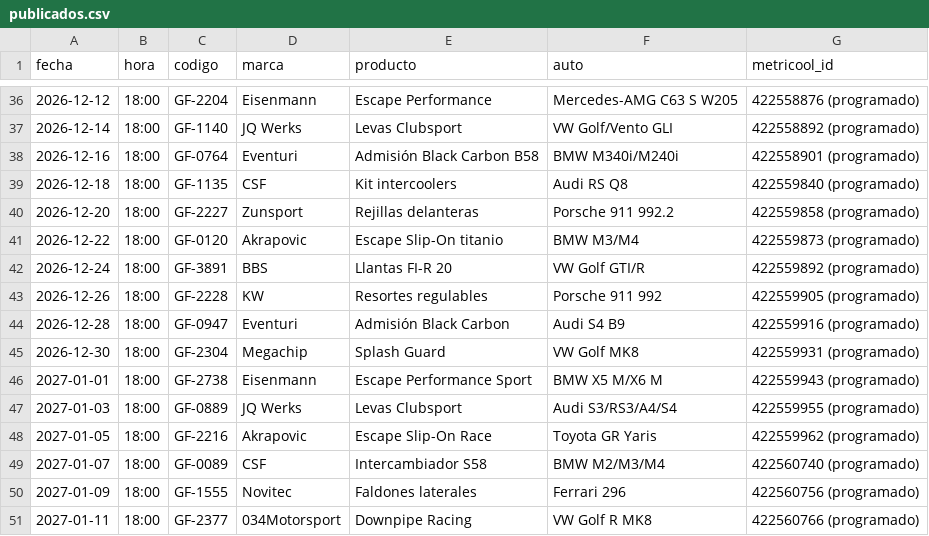
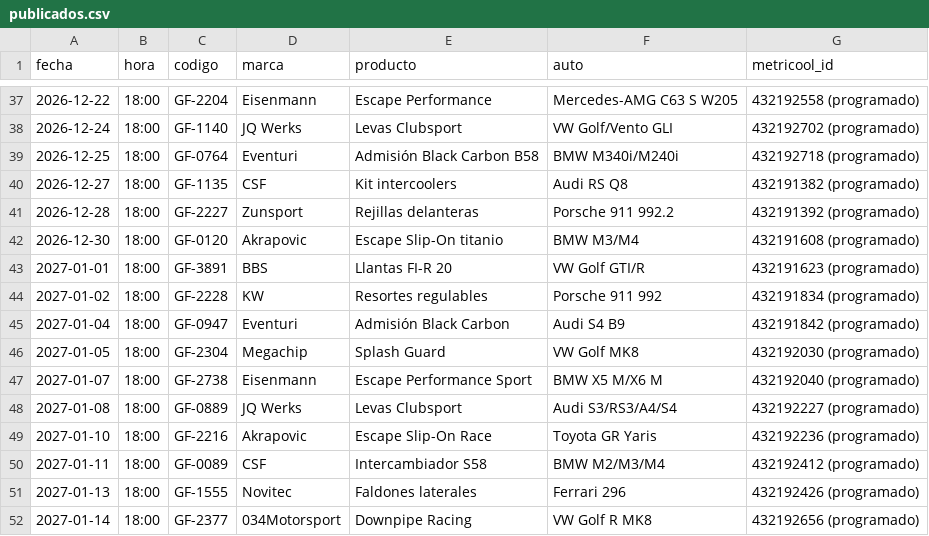
Before and after one commit to 5yhmnb4cch-bot/img-temp, a CSV file: _sistema/publicados.csv, drawn as a sheet; only a part is shown, gaps mark what is left out; the diff covers the shown part only.

```diff
--- a/_sistema/publicados.csv
+++ b/_sistema/publicados.csv
@@ -36,16 +37,16 @@ fecha,hora,codigo,marca,producto,auto,metricool_id
-2026-12-12,18:00,GF-2204,Eisenmann,Escape Performance,Mercedes-AMG C63 S W205,422558876 (programado)
-2026-12-14,18:00,GF-1140,JQ Werks,Levas Clubsport,VW Golf/Vento GLI,422558892 (programado)
-2026-12-16,18:00,GF-0764,Eventuri,Admisión Black Carbon B58,BMW M340i/M240i,422558901 (programado)
-2026-12-18,18:00,GF-1135,CSF,Kit intercoolers,Audi RS Q8,422559840 (programado)
-2026-12-20,18:00,GF-2227,Zunsport,Rejillas delanteras,Porsche 911 992.2,422559858 (programado)
-2026-12-22,18:00,GF-0120,Akrapovic,Escape Slip-On titanio,BMW M3/M4,422559873 (programado)
-2026-12-24,18:00,GF-3891,BBS,Llantas FI-R 20,VW Golf GTI/R,422559892 (programado)
-2026-12-26,18:00,GF-2228,KW,Resortes regulables,Porsche 911 992,422559905 (programado)
-2026-12-28,18:00,GF-0947,Eventuri,Admisión Black Carbon,Audi S4 B9,422559916 (programado)
-2026-12-30,18:00,GF-2304,Megachip,Splash Guard,VW Golf MK8,422559931 (programado)
-2027-01-01,18:00,GF-2738,Eisenmann,Escape Performance Sport,BMW X5 M/X6 M,422559943 (programado)
-2027-01-03,18:00,GF-0889,JQ Werks,Levas Clubsport,Audi S3/RS3/A4/S4,422559955 (programado)
-2027-01-05,18:00,GF-2216,Akrapovic,Escape Slip-On Race,Toyota GR Yaris,422559962 (programado)
-2027-01-07,18:00,GF-0089,CSF,Intercambiador S58,BMW M2/M3/M4,422560740 (programado)
-2027-01-09,18:00,GF-1555,Novitec,Faldones laterales,Ferrari 296,422560756 (programado)
-2027-01-11,18:00,GF-2377,034Motorsport,Downpipe Racing,VW Golf R MK8,422560766 (programado)
+2026-12-22,18:00,GF-2204,Eisenmann,Escape Performance,Mercedes-AMG C63 S W205,432192558 (programado)
+2026-12-24,18:00,GF-1140,JQ Werks,Levas Clubsport,VW Golf/Vento GLI,432192702 (programado)
+2026-12-25,18:00,GF-0764,Eventuri,Admisión Black Carbon B58,BMW M340i/M240i,432192718 (programado)
+2026-12-27,18:00,GF-1135,CSF,Kit intercoolers,Audi RS Q8,432191382 (programado)
+2026-12-28,18:00,GF-2227,Zunsport,Rejillas delanteras,Porsche 911 992.2,432191392 (programado)
+2026-12-30,18:00,GF-0120,Akrapovic,Escape Slip-On titanio,BMW M3/M4,432191608 (programado)
+2027-01-01,18:00,GF-3891,BBS,Llantas FI-R 20,VW Golf GTI/R,432191623 (programado)
+2027-01-02,18:00,GF-2228,KW,Resortes regulables,Porsche 911 992,432191834 (programado)
+2027-01-04,18:00,GF-0947,Eventuri,Admisión Black Carbon,Audi S4 B9,432191842 (programado)
+2027-01-05,18:00,GF-2304,Megachip,Splash Guard,VW Golf MK8,432192030 (programado)
+2027-01-07,18:00,GF-2738,Eisenmann,Escape Performance Sport,BMW X5 M/X6 M,432192040 (programado)
+2027-01-08,18:00,GF-0889,JQ Werks,Levas Clubsport,Audi S3/RS3/A4/S4,432192227 (programado)
+2027-01-10,18:00,GF-2216,Akrapovic,Escape Slip-On Race,Toyota GR Yaris,432192236 (programado)
+2027-01-11,18:00,GF-0089,CSF,Intercambiador S58,BMW M2/M3/M4,432192412 (programado)
+2027-01-13,18:00,GF-1555,Novitec,Faldones laterales,Ferrari 296,432192426 (programado)
+2027-01-14,18:00,GF-2377,034Motorsport,Downpipe Racing,VW Golf R MK8,432192656 (programado)
```
Also changed, not shown: 1 added row, 1 removed row, 1 moved row and 60 edited cells elsewhere in this file, 1 other file.
